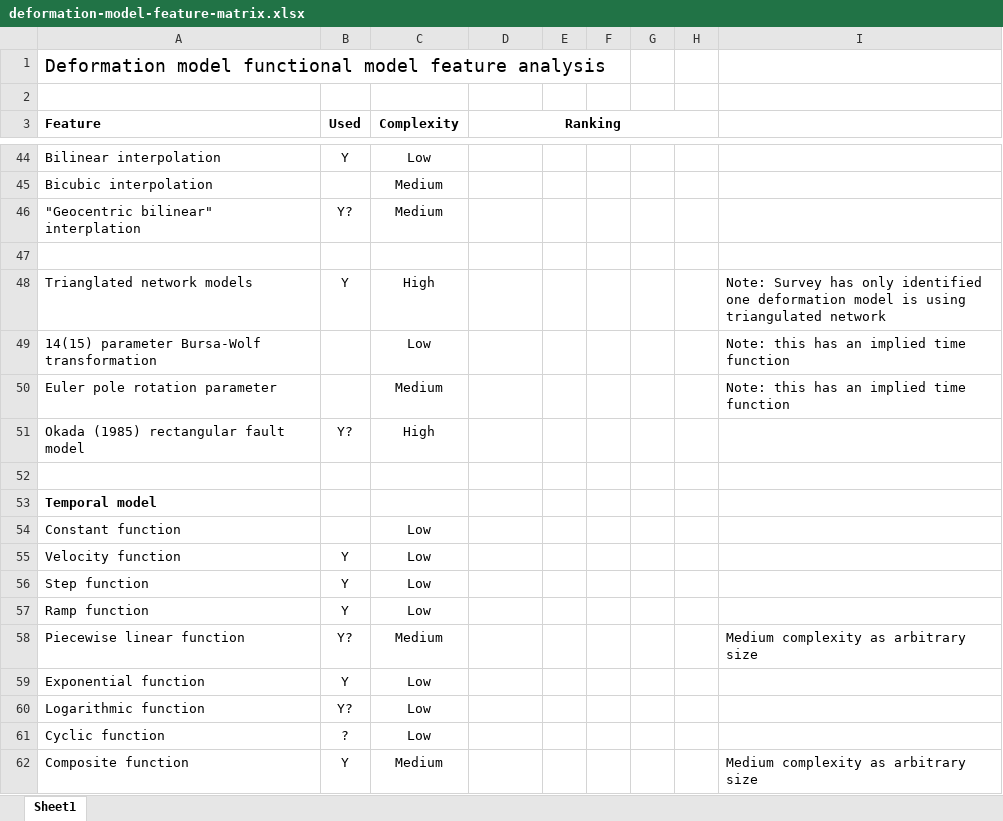
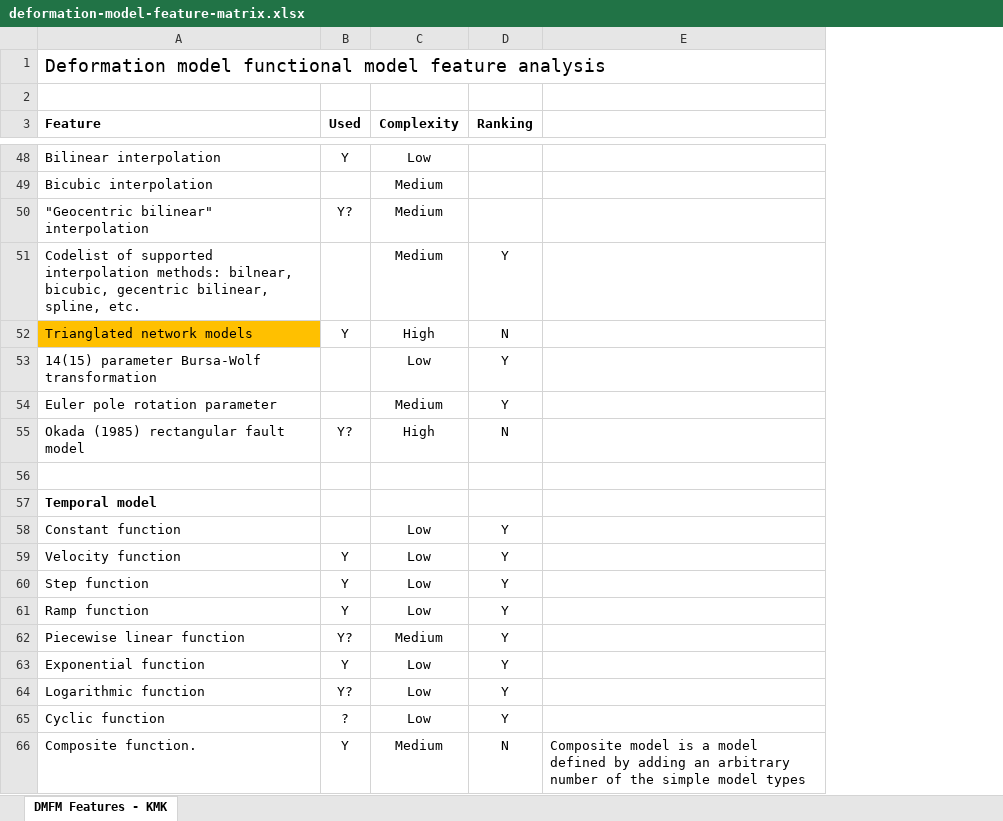
Before and after one commit to opengeospatial/CRS-Deformation-Models, an Excel workbook: feature-matrix/deformation-model-feature-matrix.xlsx, sheet DMFM Features - KMK, drawn as a sheet; only a part is shown, gaps mark what is left out; values as stored, in another font and other column widths than the file's, no borders; removed rows and columns are numbered as before the commit, all else as after; the diff covers the shown part only; the diff names each change by its address in the sheet, - before the commit and + after, or states it on an @@ line.

```diff
--- a/feature-matrix/deformation-model-feature-matrix.xlsx (sheet DMFM Features - KMK)
+++ b/feature-matrix/deformation-model-feature-matrix.xlsx (sheet DMFM Features - KMK)
-sheet tab: Sheet1
+sheet tab: DMFM Features - KMK
-column E, empty
-column F, empty
-column G, empty
-column H, empty
-column I, rows 48-62: Note: Survey has only identified one deformation model is using triangulated network | Note: this has an implied time function | Note: this has an implied time function |  |  |  |  |  |  |  | Medium complexity as arbitrary size |  |  |  | Medium complexity as arbitrary size
+column E, row 66: Composite model is a model defined by adding an arbitrary number of the simple model types
-D3:H3 merged
-A50 (Feature): "Geocentric bilinear" interplation
+A50 (Feature): "Geocentric bilinear" interpolation
-row 51: (empty)
+row 51: Codelist of supported interpolation methods: bilnear, bicubic, gecentric bilinear, spline, etc. |  | Medium | Y
-A52 fill: none
+A52 fill: #FFC000
-D52 (Ranking): (empty)
+D52 (Ranking): N
-D53:D54 (Ranking): (empty)
+D53:D54 (Ranking): Y
-D55 (Ranking): (empty)
+D55 (Ranking): N
-D58:D65 (Ranking): (empty)
+D58:D65 (Ranking): Y
-A66 (Feature): Composite function
+A66 (Feature): Composite function.
-D66 (Ranking): (empty)
+D66 (Ranking): N
```
Also changed, not shown: 12 added rows, 8 removed rows, 33 edited cells and cell formats elsewhere in this sheet.
